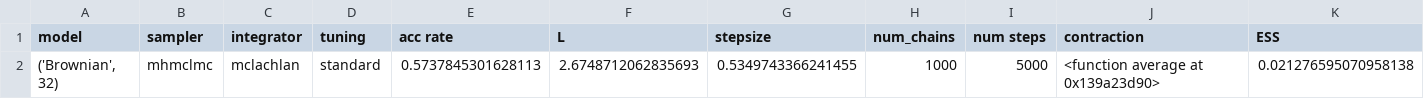
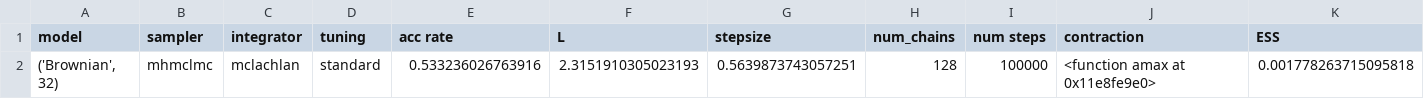
Before and after one commit to blackjax-devs/blackjax, a CSV file: results_simple.csv, drawn as a sheet.

```diff
--- a/results_simple.csv
+++ b/results_simple.csv
@@ -1,2 +1,2 @@
 model,sampler,integrator,tuning,acc rate,L,stepsize,num_chains,num steps,contraction,ESS
-"('Brownian', 32)",mhmclmc,mclachlan,standard,0.5737845301628113,2.6748712062835693,0.5349743366241455,1000,5000,<function average at 0x139a23d90>,0.021276595070958138
+"('Brownian', 32)",mhmclmc,mclachlan,standard,0.533236026763916,2.3151910305023193,0.5639873743057251,128,100000,<function amax at 0x11e8fe9e0>,0.001778263715095818
```
Also changed, not shown: omelyan.csv, results.csv, 10 other files.
